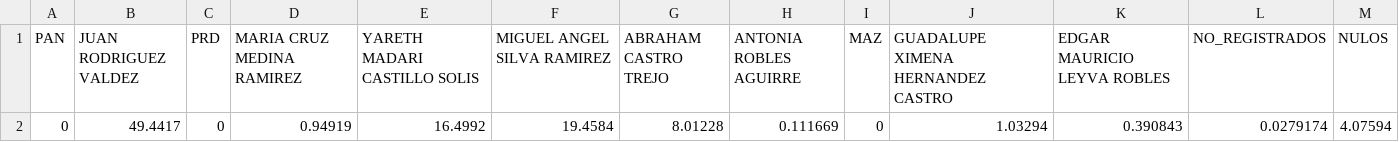
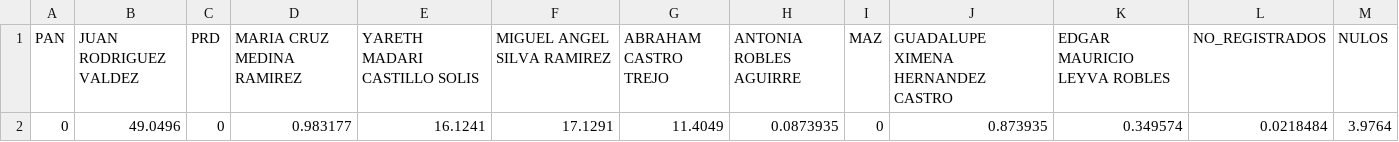
Before and after one commit to Dimorld/Election_2024_Data_Panuco_Zacatecas, a CSV file: Votos_Totales_Municipio.csv, drawn as a sheet; removed rows and columns are numbered as before the commit, all else as after; the diff names each change by its address in the sheet, - before the commit and + after, or states it on an @@ line.

```diff
--- a/Votos_Totales_Municipio.csv
+++ b/Votos_Totales_Municipio.csv
-row 2: 0 | 49.4417 | 0 | 0.94919 | 16.4992 | 19.4584 | 8.01228 | 0.111669 | 0 | 1.03294 | 0.390843 | 0.0279174 | 4.07594
+row 2: 0 | 49.0496 | 0 | 0.983177 | 16.1241 | 17.1291 | 11.4049 | 0.0873935 | 0 | 0.873935 | 0.349574 | 0.0218484 | 3.9764
```
Also changed, not shown: Votacion_de_Candidatos_por_Pueblo_porcentajes.csv, 4 other files.
